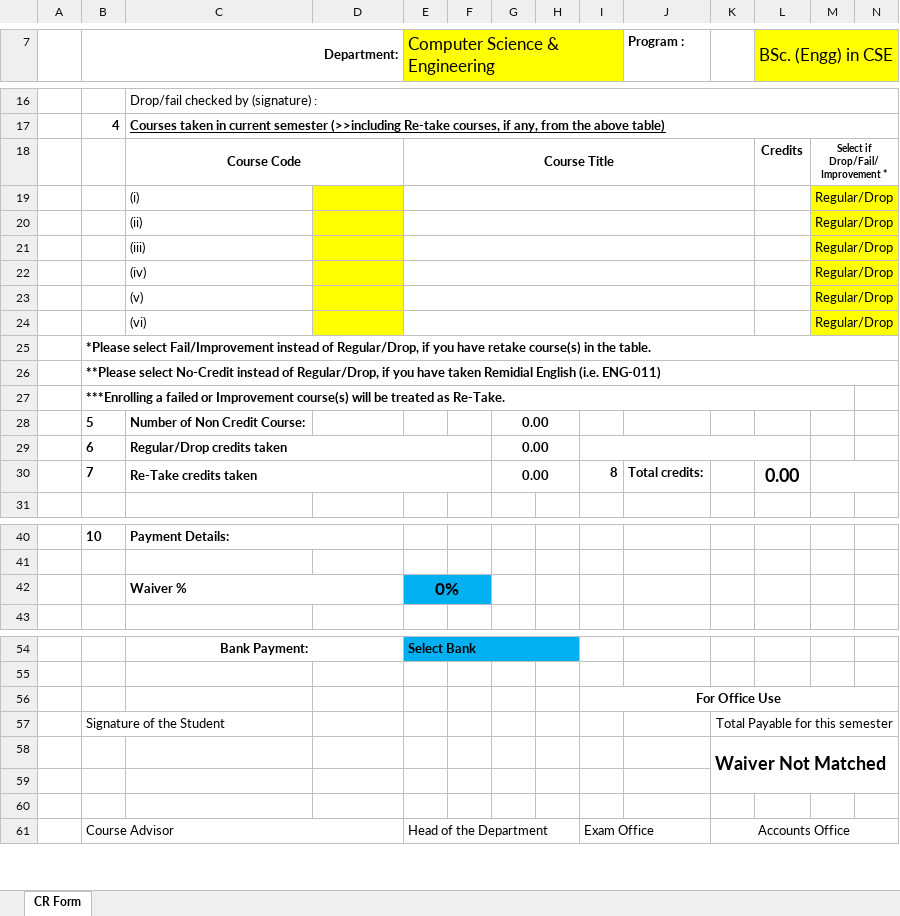
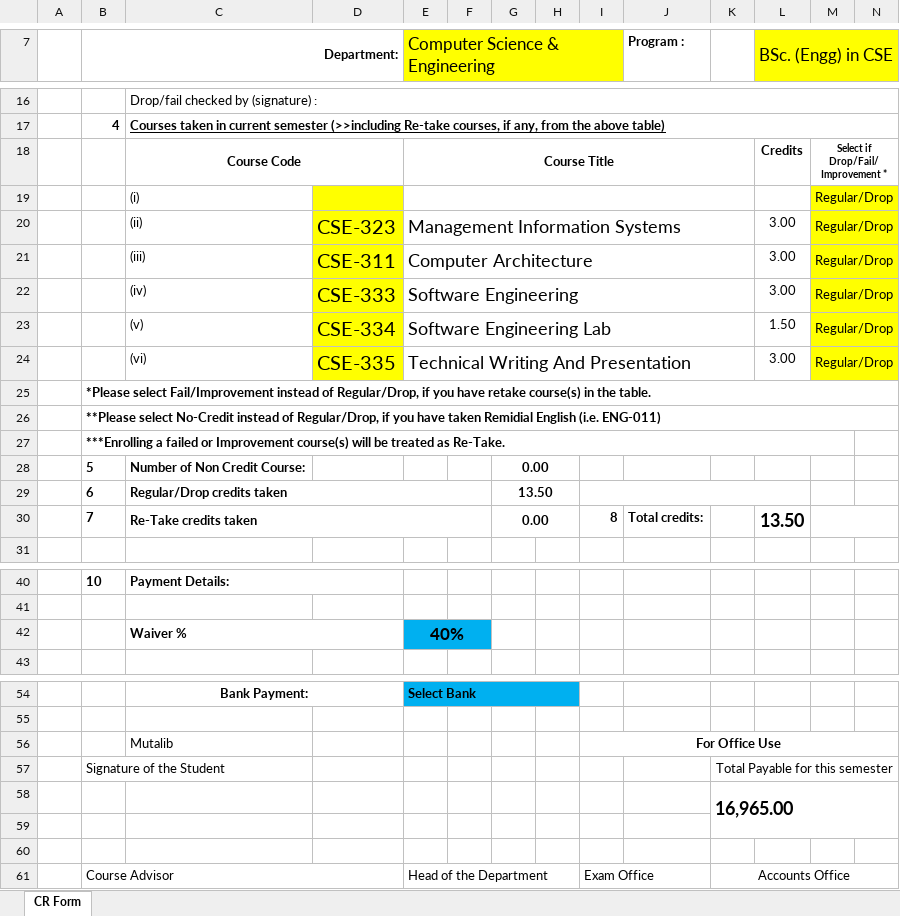
Before and after one commit to mamutalib/neub, an Excel workbook: 8thSemester/OnlineCR_Form_Spring-2022.xlsx, sheet CR Form, drawn as a sheet; only a part is shown, gaps mark what is left out; values as stored, in another font and other column widths than the file's, no borders; charts and pictures not drawn; removed rows and columns are numbered as before the commit, all else as after; rows hold the shown columns only; the diff names each change by its address in the sheet, - before the commit and + after, or states it on an @@ line.

Commit message:
CR Form Modified

```diff
--- a/8thSemester/OnlineCR_Form_Spring-2022.xlsx (sheet CR Form)
+++ b/8thSemester/OnlineCR_Form_Spring-2022.xlsx (sheet CR Form)
-row 20:  |  | (ii) |  |  |  |  |  |  |  |  |  | Regular/Drop
-row 21:  |  | (iii) |  |  |  |  |  |  |  |  |  | Regular/Drop
-row 22:  |  | (iv) |  |  |  |  |  |  |  |  |  | Regular/Drop
-row 23:  |  | (v) |  |  |  |  |  |  |  |  |  | Regular/Drop
-row 24:  |  | (vi) |  |  |  |  |  |  |  |  |  | Regular/Drop
+row 20:  |  | (ii) | CSE-323 | Management Information Systems |  |  |  |  |  |  | 3.00 | Regular/Drop
+row 21:  |  | (iii) | CSE-311 | Computer Architecture |  |  |  |  |  |  | 3.00 | Regular/Drop
+row 22:  |  | (iv) | CSE-333 | Software Engineering |  |  |  |  |  |  | 3.00 | Regular/Drop
+row 23:  |  | (v) | CSE-334 | Software Engineering Lab |  |  |  |  |  |  | 1.50 | Regular/Drop
+row 24:  |  | (vi) | CSE-335 | Technical Writing And Presentation |  |  |  |  |  |  | 3.00 | Regular/Drop
-G29: 0.00
+G29: 13.50
-L30 (BSc. (Engg) in CSE): 0.00
+L30 (BSc. (Engg) in CSE): 13.50
-E42 (Computer Science & Engineering): 0%
+E42 (Computer Science & Engineering): 40%
-C56: (empty)
+C56: Mutalib
-K58: Waiver Not Matched
+K58: 16,965.00
```
Also changed, not shown: hidden cells.
